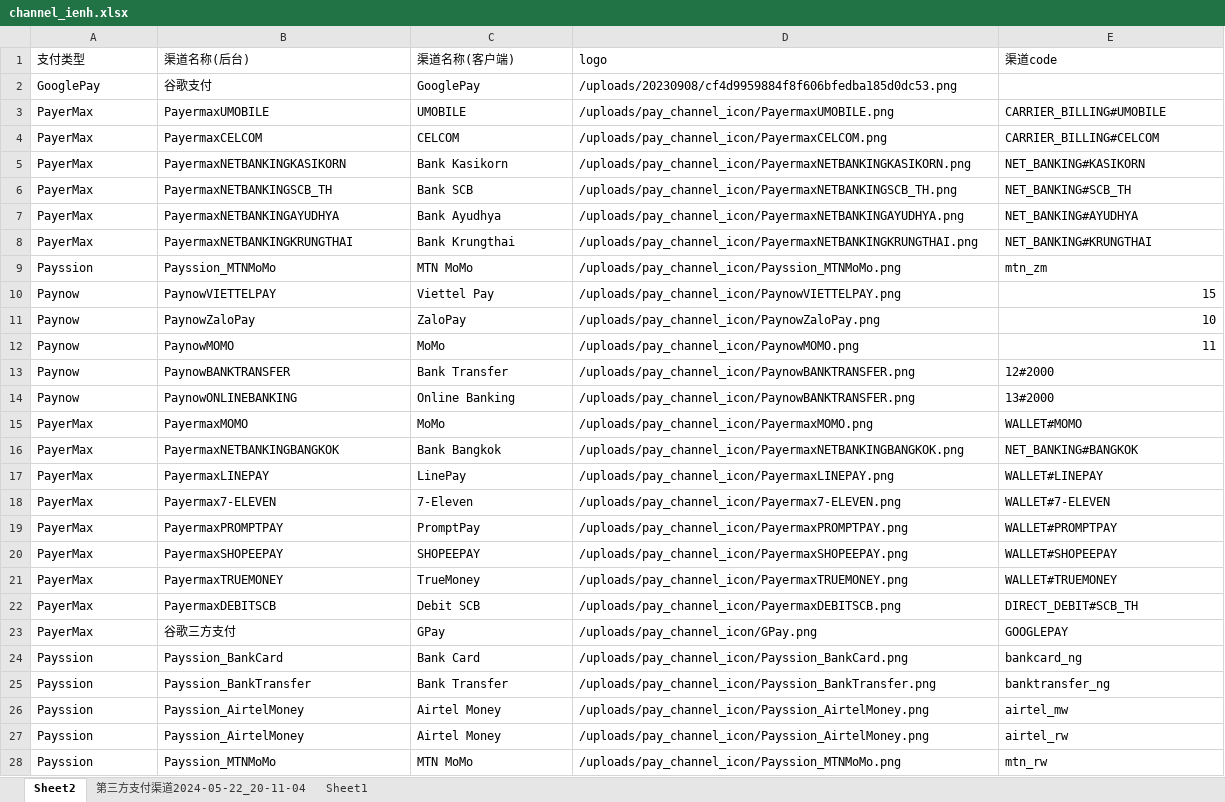
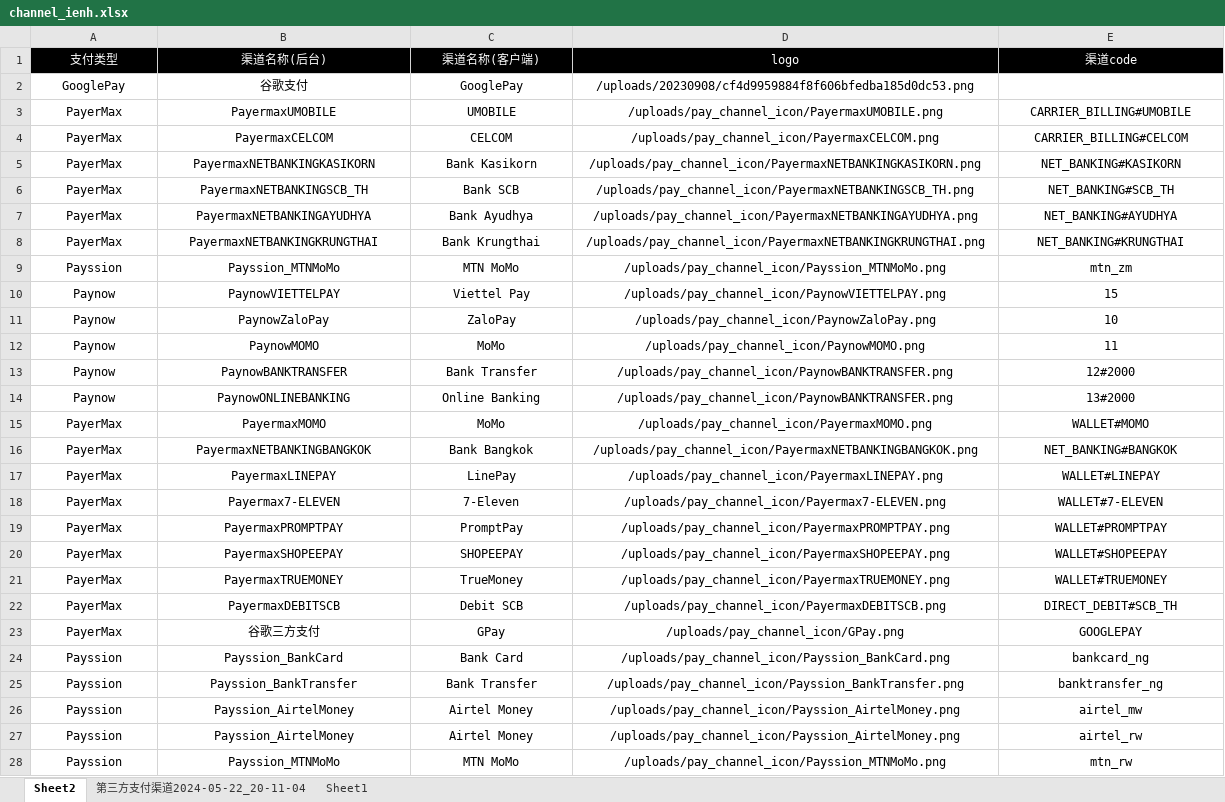
Before and after one commit to dash-lee/Order, an Excel workbook: Create_order/Excel Source/channel_ienh.xlsx, sheet Sheet2, drawn as a sheet; only a part is shown; values as stored, in another font and other column widths than the file's, no borders; the diff covers the shown part only; the diff names each change by its address in the sheet, - before the commit and + after, or states it on an @@ line.

```diff
--- a/Create_order/Excel Source/channel_ienh.xlsx (sheet Sheet2)
+++ b/Create_order/Excel Source/channel_ienh.xlsx (sheet Sheet2)
@@ A1:E1 alignment: left → center, fill: none → #000000, text colour: black → #FFFFFF @@
-A2:D2 alignment: left
+A2:D2 alignment: center
-A3:E9 alignment: left
+A3:E9 alignment: center
-A10:D12 alignment: left
+A10:D12 alignment: center
-E10:E12 alignment: right
+E10:E12 alignment: center
-A13:E28 alignment: left
+A13:E28 alignment: center
```
Also changed, not shown: cell formats elsewhere in this sheet, Create_order/Excel Source/channel_price.xlsx, 13 other files.
